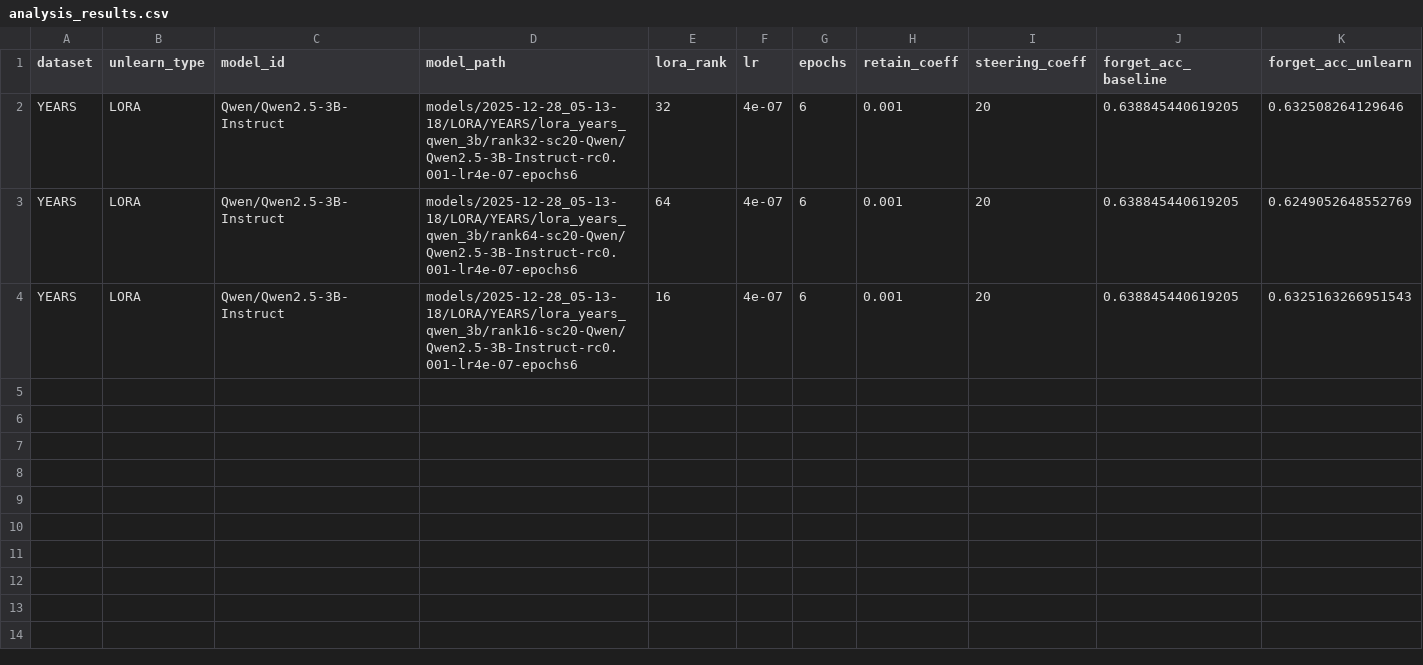
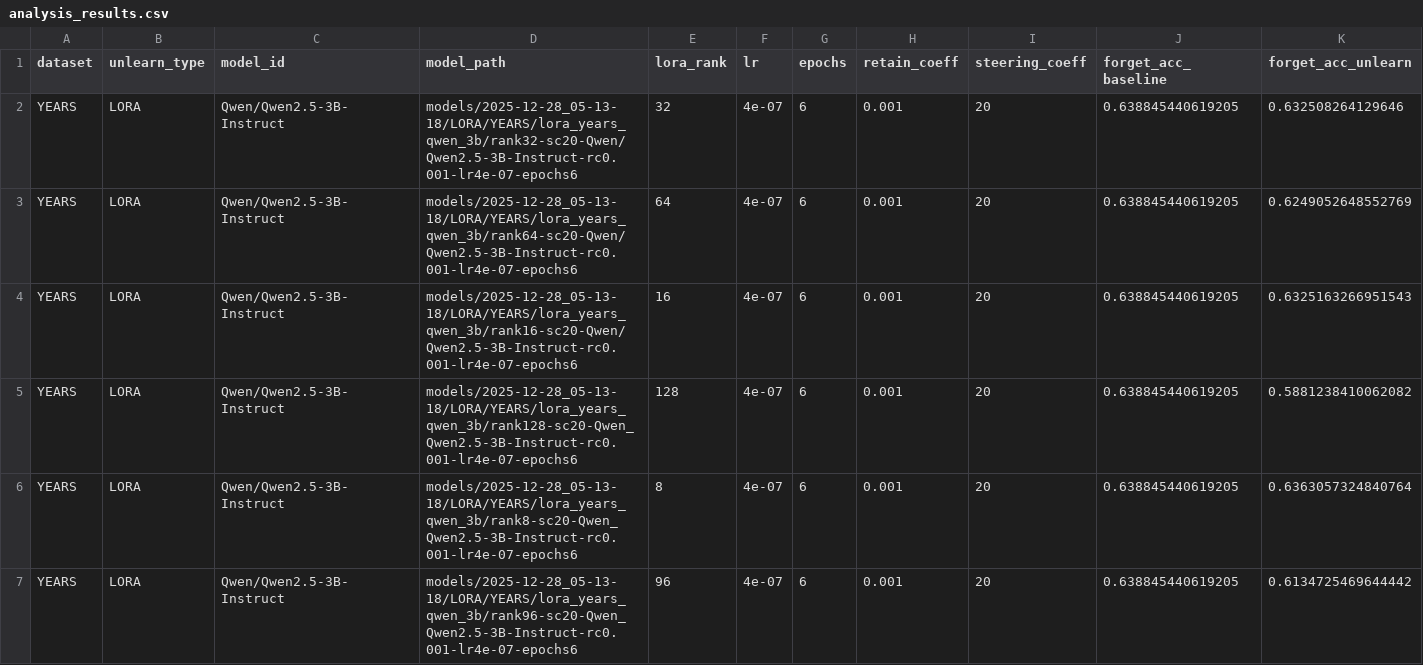
Before and after one commit to dsjoint/unlearning_evaluation-1, a CSV file: evals/pipeline/summary/analysis_results.csv, drawn as a sheet; only a part is shown; rows hold the shown columns only; the diff covers the shown part only; the diff names each change by its address in the sheet, - before the commit and + after, or states it on an @@ line.

Commit message:
Update documentation, add year concept evaluation, add matched forgetting functionality, and improve pipeline features

```diff
--- a/evals/pipeline/summary/analysis_results.csv
+++ b/evals/pipeline/summary/analysis_results.csv
+row 5: YEARS | LORA | Qwen/Qwen2.5-3B-Instruct | models/2025-12-28_05-13-18/LORA/YEARS/lora_years_qwen_3b/rank128-sc20-Qwen_Qwen2.5-3B-Instruct-rc0.001-lr4e-07-epochs6 | 128 | 4e-07 | 6 | 0.001 | 20 | 0.638845440619205 | 0.5881238410062082
+row 6: YEARS | LORA | Qwen/Qwen2.5-3B-Instruct | models/2025-12-28_05-13-18/LORA/YEARS/lora_years_qwen_3b/rank8-sc20-Qwen_Qwen2.5-3B-Instruct-rc0.001-lr4e-07-epochs6 | 8 | 4e-07 | 6 | 0.001 | 20 | 0.638845440619205 | 0.6363057324840764
+row 7: YEARS | LORA | Qwen/Qwen2.5-3B-Instruct | models/2025-12-28_05-13-18/LORA/YEARS/lora_years_qwen_3b/rank96-sc20-Qwen_Qwen2.5-3B-Instruct-rc0.001-lr4e-07-epochs6 | 96 | 4e-07 | 6 | 0.001 | 20 | 0.638845440619205 | 0.6134725469644442
```
Also changed, not shown: 3 added rows elsewhere in this file, 26 other files.
